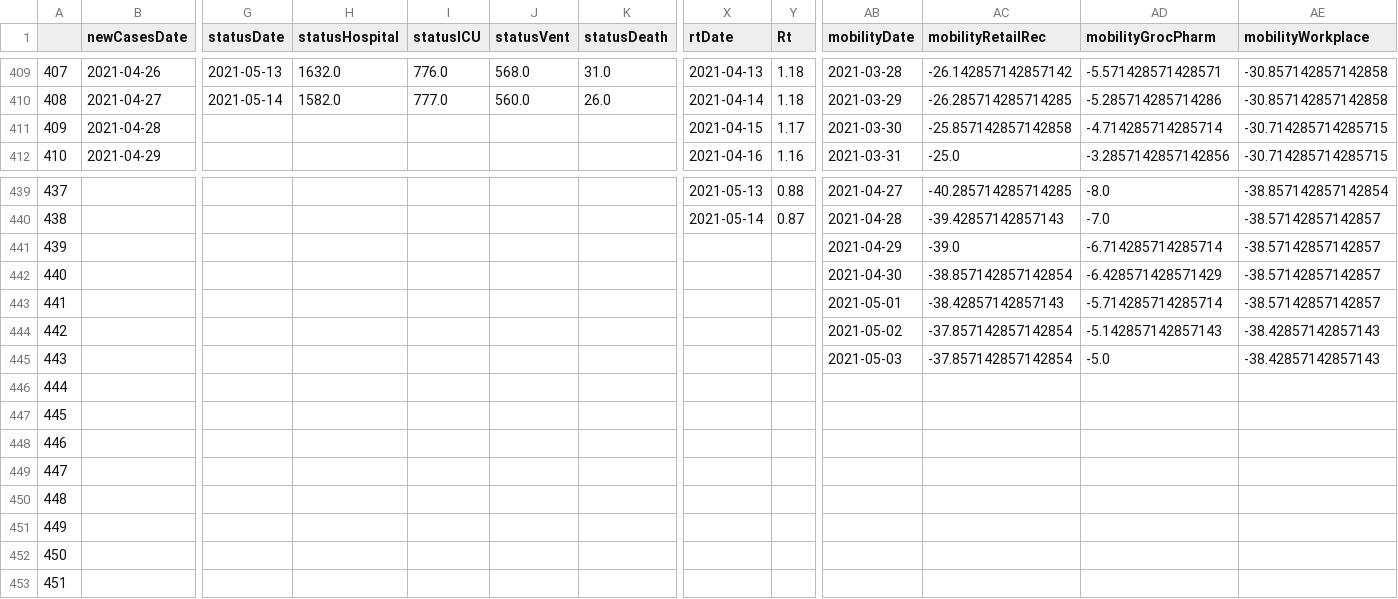
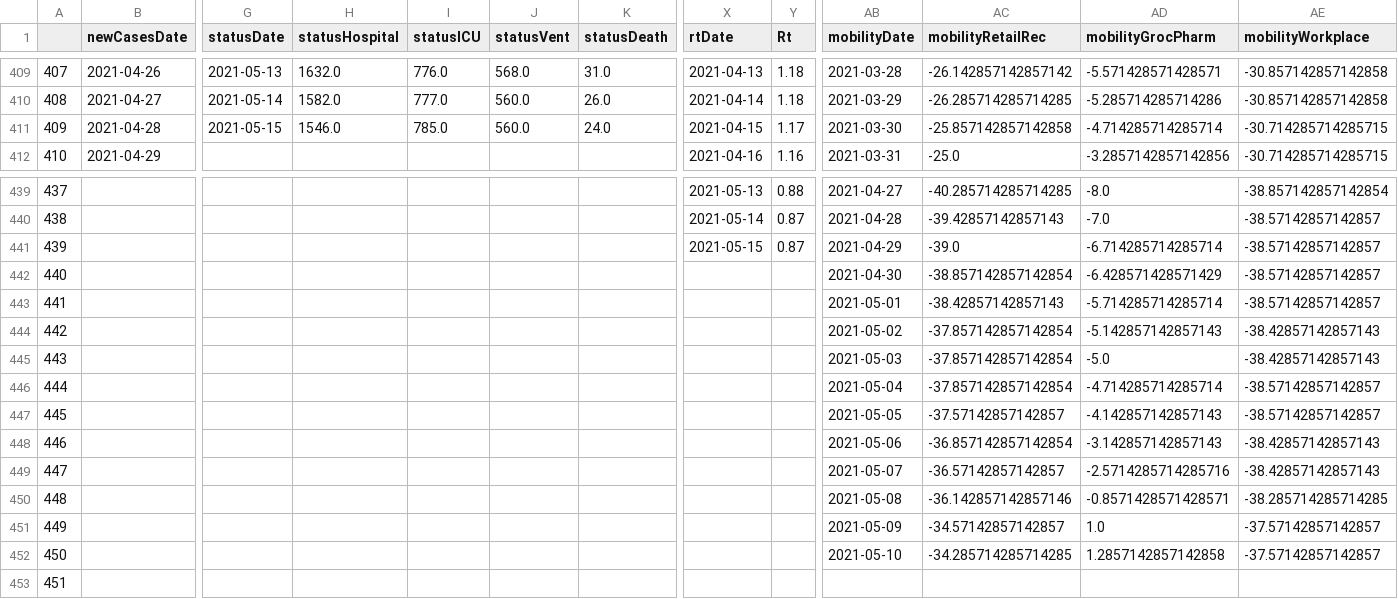
Before and after one commit to aaljaish/covid-19, a CSV file: exportDashboard.csv, drawn as a sheet; only a part is shown, gaps mark what is left out; the diff covers the shown part only; the diff names each change by its address in the sheet, - before the commit and + after, or states it on an @@ line.

Commit message:
Ontario COVID-19 Provincial Data Summaries

```diff
--- a/exportDashboard.csv
+++ b/exportDashboard.csv
-G411 (statusDate): (empty)
+G411 (statusDate): 2021-05-15
-H411 (statusHospital): (empty)
+H411 (statusHospital): 1546.0
-I411 (statusICU): (empty)
+I411 (statusICU): 785.0
-J411 (statusVent): (empty)
+J411 (statusVent): 560.0
-K411 (statusDeath): (empty)
+K411 (statusDeath): 24.0
-X441 (rtDate): (empty)
+X441 (rtDate): 2021-05-15
-Y441 (Rt): (empty)
+Y441 (Rt): 0.87
-AB446 (mobilityDate): (empty)
+AB446 (mobilityDate): 2021-05-04
-AC446 (mobilityRetailRec): (empty)
+AC446 (mobilityRetailRec): -37.857142857142854
-AD446 (mobilityGrocPharm): (empty)
+AD446 (mobilityGrocPharm): -4.714285714285714
-AE446:AE447 (mobilityWorkplace): (empty)
+AE446:AE447 (mobilityWorkplace): -38.57142857142857
-AB447 (mobilityDate): (empty)
+AB447 (mobilityDate): 2021-05-05
-AC447 (mobilityRetailRec): (empty)
+AC447 (mobilityRetailRec): -37.57142857142857
-AD447 (mobilityGrocPharm): (empty)
+AD447 (mobilityGrocPharm): -4.142857142857143
-AB448 (mobilityDate): (empty)
+AB448 (mobilityDate): 2021-05-06
-AC448 (mobilityRetailRec): (empty)
+AC448 (mobilityRetailRec): -36.857142857142854
-AD448 (mobilityGrocPharm): (empty)
+AD448 (mobilityGrocPharm): -3.142857142857143
-AE448:AE449 (mobilityWorkplace): (empty)
+AE448:AE449 (mobilityWorkplace): -38.42857142857143
-AB449 (mobilityDate): (empty)
+AB449 (mobilityDate): 2021-05-07
-AC449 (mobilityRetailRec): (empty)
+AC449 (mobilityRetailRec): -36.57142857142857
-AD449 (mobilityGrocPharm): (empty)
+AD449 (mobilityGrocPharm): -2.5714285714285716
-AB450 (mobilityDate): (empty)
+AB450 (mobilityDate): 2021-05-08
-AC450 (mobilityRetailRec): (empty)
+AC450 (mobilityRetailRec): -36.142857142857146
-AD450 (mobilityGrocPharm): (empty)
+AD450 (mobilityGrocPharm): -0.8571428571428571
-AE450 (mobilityWorkplace): (empty)
+AE450 (mobilityWorkplace): -38.285714285714285
-AB451 (mobilityDate): (empty)
+AB451 (mobilityDate): 2021-05-09
-AC451 (mobilityRetailRec): (empty)
+AC451 (mobilityRetailRec): -34.57142857142857
-AD451 (mobilityGrocPharm): (empty)
+AD451 (mobilityGrocPharm): 1.0
-AE451:AE452 (mobilityWorkplace): (empty)
+AE451:AE452 (mobilityWorkplace): -37.57142857142857
-AB452 (mobilityDate): (empty)
+AB452 (mobilityDate): 2021-05-10
-AC452 (mobilityRetailRec): (empty)
+AC452 (mobilityRetailRec): -34.285714285714285
-AD452 (mobilityGrocPharm): (empty)
+AD452 (mobilityGrocPharm): 1.2857142857142858
```
Also changed, not shown: 1 added row and 15 edited cells elsewhere in this file.
